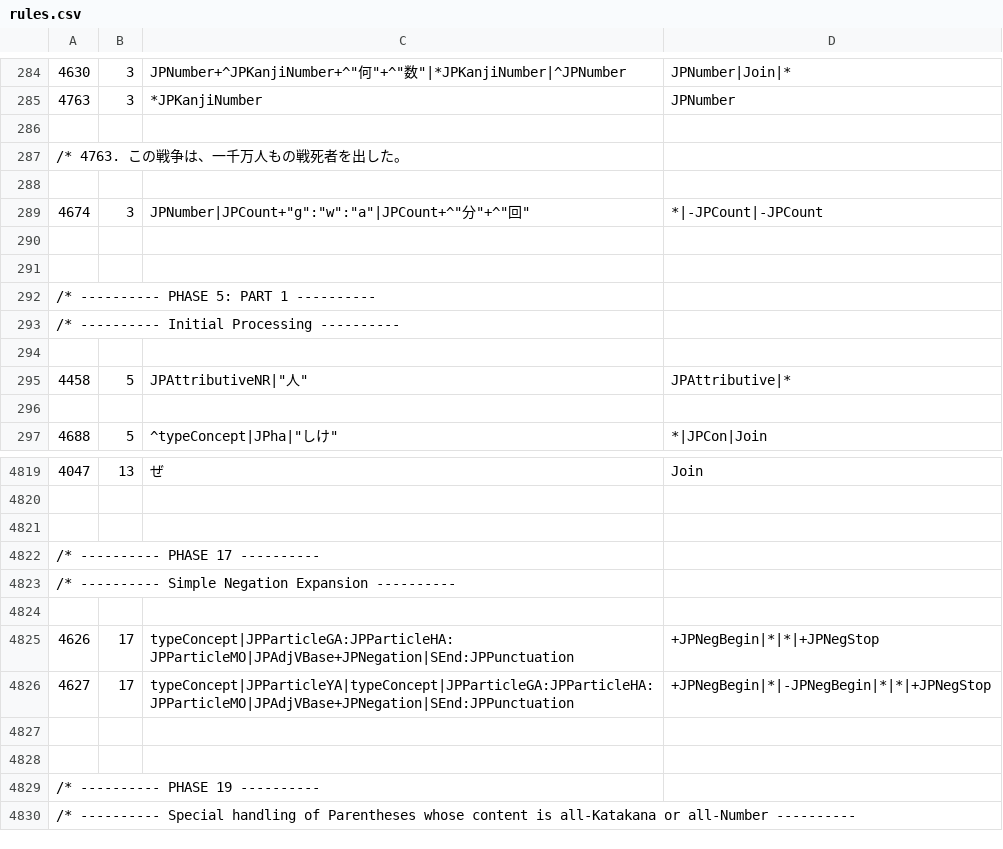
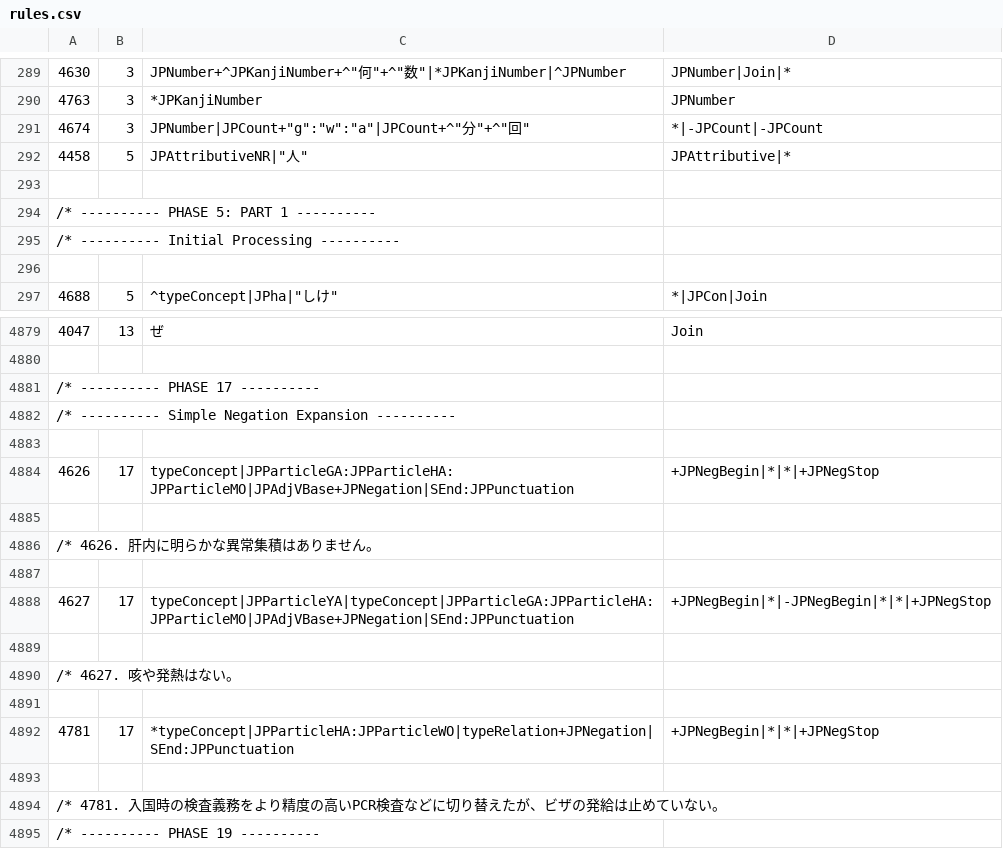
Before and after one commit to intersystems/iknow, a CSV file: language_models/ja/rules.csv, drawn as a sheet; only a part is shown, gaps mark what is left out; the shorter side is filled out with more unchanged rows; the diff covers the shown part only.

```diff
--- a/language_models/ja/rules.csv
+++ b/language_models/ja/rules.csv
@@ -285,7 +290,4 @@
 4763;3;*JPKanjiNumber;JPNumber;
-
-/*		4763.	この戦争は、一千万人もの戦死者を出した。
-
 4674;3;JPNumber|JPCount+"g":"w":"a"|JPCount+^"分"+^"回";*|-JPCount|-JPCount;
-
+4458;5;JPAttributiveNR|"人";JPAttributive|*;
 
@@ -294,4 +296,2 @@
 
-4458;5;JPAttributiveNR|"人";JPAttributive|*;
-
 4688;5;^typeConcept|JPha|"しけ";*|JPCon|Join;
@@ -4820,3 +4880,2 @@
 
-
 /* ---------- PHASE 17 ----------
@@ -4825,5 +4884,12 @@
 4626;17;typeConcept|JPParticleGA:JPParticleHA:JPParticleMO|JPAdjVBase+JPNegation|SEnd:JPPunctuation;+JPNegBegin|*|*|+JPNegStop;
+
+/*		4626.	肝内に明らかな異常集積はありません。
+
 4627;17;typeConcept|JPParticleYA|typeConcept|JPParticleGA:JPParticleHA:JPParticleMO|JPAdjVBase+JPNegation|SEnd:JPPunctuation;+JPNegBegin|*|-JPNegBegin|*|*|+JPNegStop;
 
-
+/*		4627.	咳や発熱はない。
+
+4781;17;*typeConcept|JPParticleHA:JPParticleWO|typeRelation+JPNegation|SEnd:JPPunctuation;+JPNegBegin|*|*|+JPNegStop;
+
+/*		4781.	入国時の検査義務をより精度の高いPCR検査などに切り替えたが、ビザの発給は止めていない。
 /* ---------- PHASE 19 ----------
```
Also changed, not shown: 71 added rows, 8 removed rows and 18 edited cells elsewhere in this file, language_models/ja/labels.csv, 12 other files.
